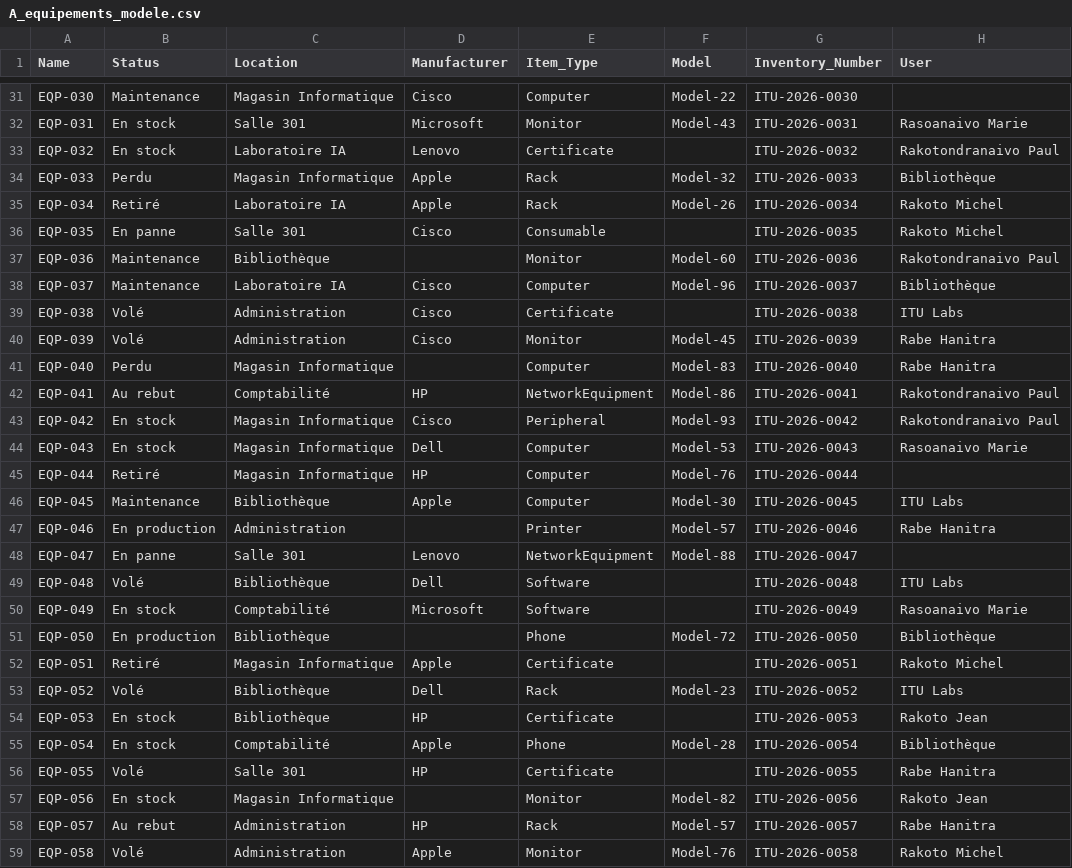
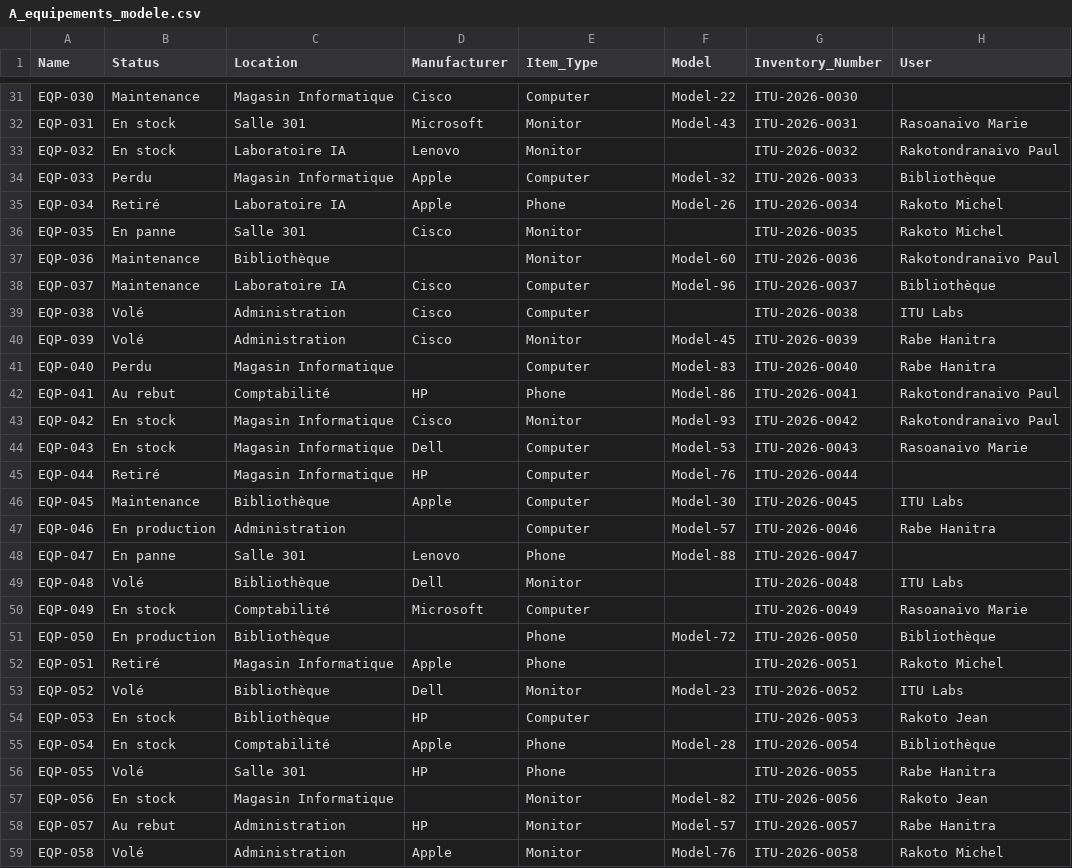
Before and after one commit to EdouardoRabe/glpi, a CSV file: csv/A_equipements_modele.csv, drawn as a sheet; only a part is shown, gaps mark what is left out; the diff covers the shown part only.

```diff
--- a/csv/A_equipements_modele.csv
+++ b/csv/A_equipements_modele.csv
@@ -32,13 +32,13 @@ EQP-030,Maintenance,Magasin Informatique,Cisco,Computer,Model-22,ITU-2026-0030,
 EQP-031,En stock,Salle 301,Microsoft,Monitor,Model-43,ITU-2026-0031,Rasoanaivo Marie
-EQP-032,En stock,Laboratoire IA,Lenovo,Certificate,,ITU-2026-0032,Rakotondranaivo Paul
-EQP-033,Perdu,Magasin Informatique,Apple,Rack,Model-32,ITU-2026-0033,Bibliothèque
-EQP-034,Retiré,Laboratoire IA,Apple,Rack,Model-26,ITU-2026-0034,Rakoto Michel
-EQP-035,En panne,Salle 301,Cisco,Consumable,,ITU-2026-0035,Rakoto Michel
+EQP-032,En stock,Laboratoire IA,Lenovo,Monitor,,ITU-2026-0032,Rakotondranaivo Paul
+EQP-033,Perdu,Magasin Informatique,Apple,Computer,Model-32,ITU-2026-0033,Bibliothèque
+EQP-034,Retiré,Laboratoire IA,Apple,Phone,Model-26,ITU-2026-0034,Rakoto Michel
+EQP-035,En panne,Salle 301,Cisco,Monitor,,ITU-2026-0035,Rakoto Michel
 EQP-036,Maintenance,Bibliothèque,,Monitor,Model-60,ITU-2026-0036,Rakotondranaivo Paul
 EQP-037,Maintenance,Laboratoire IA,Cisco,Computer,Model-96,ITU-2026-0037,Bibliothèque
-EQP-038,Volé,Administration,Cisco,Certificate,,ITU-2026-0038,ITU Labs
+EQP-038,Volé,Administration,Cisco,Computer,,ITU-2026-0038,ITU Labs
 EQP-039,Volé,Administration,Cisco,Monitor,Model-45,ITU-2026-0039,Rabe Hanitra
 EQP-040,Perdu,Magasin Informatique,,Computer,Model-83,ITU-2026-0040,Rabe Hanitra
-EQP-041,Au rebut,Comptabilité,HP,NetworkEquipment,Model-86,ITU-2026-0041,Rakotondranaivo Paul
-EQP-042,En stock,Magasin Informatique,Cisco,Peripheral,Model-93,ITU-2026-0042,Rakotondranaivo Paul
+EQP-041,Au rebut,Comptabilité,HP,Phone,Model-86,ITU-2026-0041,Rakotondranaivo Paul
+EQP-042,En stock,Magasin Informatique,Cisco,Monitor,Model-93,ITU-2026-0042,Rakotondranaivo Paul
 EQP-043,En stock,Magasin Informatique,Dell,Computer,Model-53,ITU-2026-0043,Rasoanaivo Marie
@@ -46,14 +46,14 @@ EQP-044,Retiré,Magasin Informatique,HP,Computer,Model-76,ITU-2026-0044,
 EQP-045,Maintenance,Bibliothèque,Apple,Computer,Model-30,ITU-2026-0045,ITU Labs
-EQP-046,En production,Administration,,Printer,Model-57,ITU-2026-0046,Rabe Hanitra
-EQP-047,En panne,Salle 301,Lenovo,NetworkEquipment,Model-88,ITU-2026-0047,
-EQP-048,Volé,Bibliothèque,Dell,Software,,ITU-2026-0048,ITU Labs
-EQP-049,En stock,Comptabilité,Microsoft,Software,,ITU-2026-0049,Rasoanaivo Marie
+EQP-046,En production,Administration,,Computer,Model-57,ITU-2026-0046,Rabe Hanitra
+EQP-047,En panne,Salle 301,Lenovo,Phone,Model-88,ITU-2026-0047,
+EQP-048,Volé,Bibliothèque,Dell,Monitor,,ITU-2026-0048,ITU Labs
+EQP-049,En stock,Comptabilité,Microsoft,Computer,,ITU-2026-0049,Rasoanaivo Marie
 EQP-050,En production,Bibliothèque,,Phone,Model-72,ITU-2026-0050,Bibliothèque
-EQP-051,Retiré,Magasin Informatique,Apple,Certificate,,ITU-2026-0051,Rakoto Michel
-EQP-052,Volé,Bibliothèque,Dell,Rack,Model-23,ITU-2026-0052,ITU Labs
-EQP-053,En stock,Bibliothèque,HP,Certificate,,ITU-2026-0053,Rakoto Jean
+EQP-051,Retiré,Magasin Informatique,Apple,Phone,,ITU-2026-0051,Rakoto Michel
+EQP-052,Volé,Bibliothèque,Dell,Monitor,Model-23,ITU-2026-0052,ITU Labs
+EQP-053,En stock,Bibliothèque,HP,Computer,,ITU-2026-0053,Rakoto Jean
 EQP-054,En stock,Comptabilité,Apple,Phone,Model-28,ITU-2026-0054,Bibliothèque
-EQP-055,Volé,Salle 301,HP,Certificate,,ITU-2026-0055,Rabe Hanitra
+EQP-055,Volé,Salle 301,HP,Phone,,ITU-2026-0055,Rabe Hanitra
 EQP-056,En stock,Magasin Informatique,,Monitor,Model-82,ITU-2026-0056,Rakoto Jean
-EQP-057,Au rebut,Administration,HP,Rack,Model-57,ITU-2026-0057,Rabe Hanitra
+EQP-057,Au rebut,Administration,HP,Monitor,Model-57,ITU-2026-0057,Rabe Hanitra
 EQP-058,Volé,Administration,Apple,Monitor,Model-76,ITU-2026-0058,Rakoto Michel
```
Also changed, not shown: 18 edited cells elsewhere in this file, csv/B_tickets_modele.csv, csv/C_.csv.
